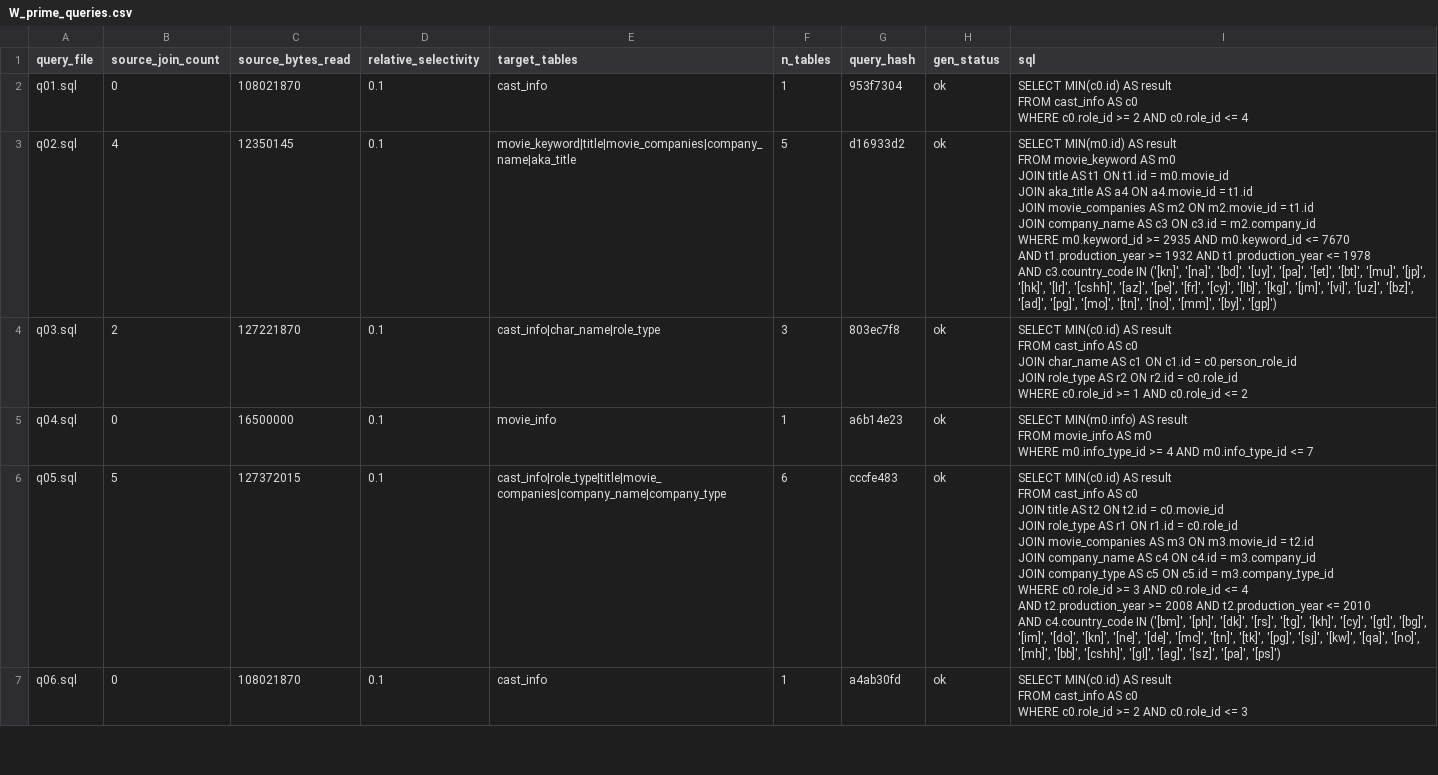
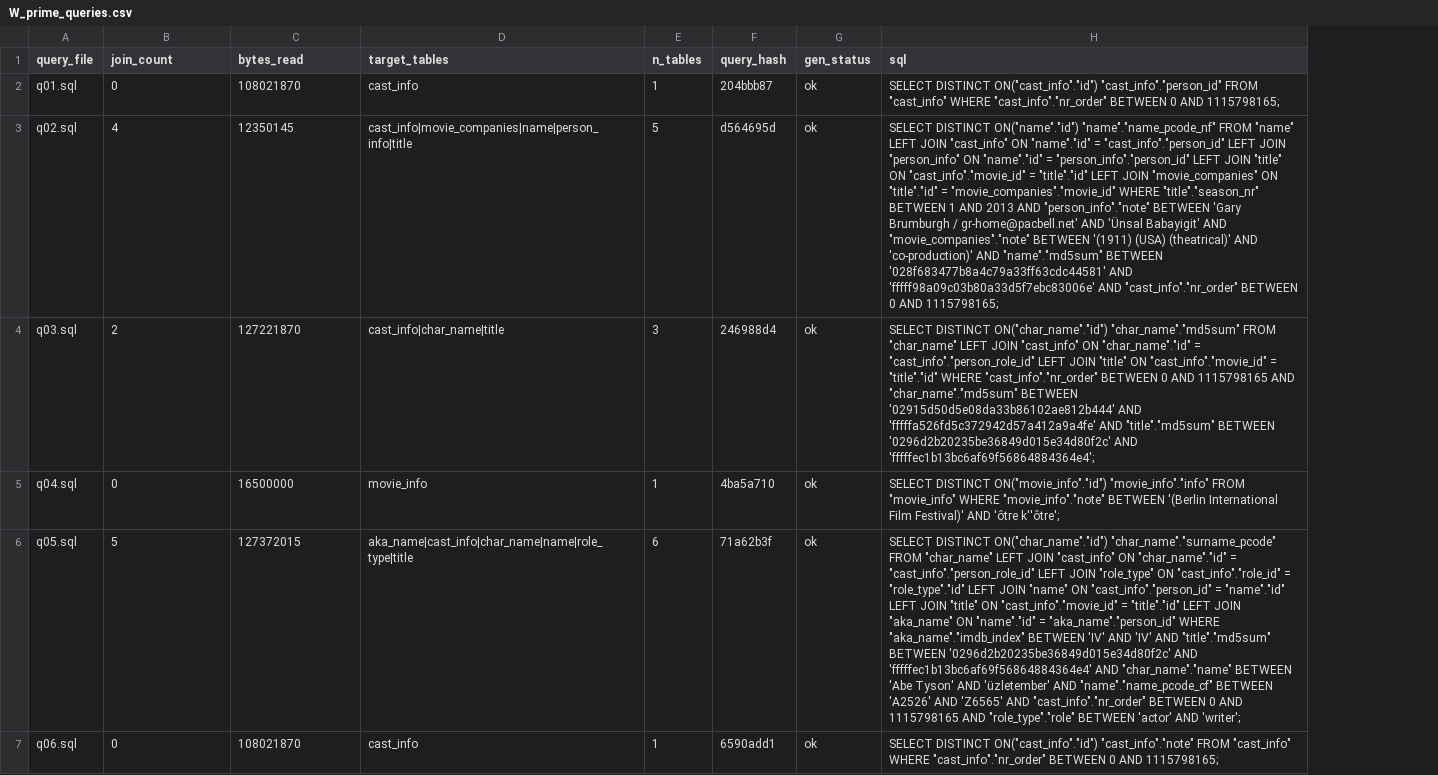
Before and after one commit to Yugverma17/Custom-Benchmark, a CSV file: experiments/tpch_to_imdb/output/W_prime_queries.csv, drawn as a sheet; only a part is shown; removed rows and columns are numbered as before the commit, all else as after; ↵ is a line break in a cell; the diff covers the shown part only; the diff names each change by its address in the sheet, - before the commit and + after, or states it on an @@ line.

Commit message:
Use Redbench generation algorithm for all 12 experiments
Replaced the previous workload generator with Redbench exact generation
code (DatabaseStatisticsRetriever + build_select_query). Column statistics
and schema artifacts for IMDB, TPC-H, TPC-DS stored under schemas/redbench/
and used to drive predicate construction via 101-point quantiles and
FK-graph random walks.

Added gen_db_artifacts.py to build schema/stats JSON and SQL from live
DuckDB files. Fixed sizerank evaluation bug where the _sizerank suffix was
parsed as part of the DB name. Updated scorecard for all 12 experiments.

```diff
--- a/experiments/tpch_to_imdb/output/W_prime_queries.csv
+++ b/experiments/tpch_to_imdb/output/W_prime_queries.csv
-column D (relative_selectivity), rows 2-7: all 0.1
-B1: source_join_count
+B1: join_count
-C1: source_bytes_read
+C1: bytes_read
-F2 (query_hash): 953f7304
+F2 (query_hash): 204bbb87
-H2 (sql): SELECT MIN(c0.id) AS result ↵ FROM cast_info AS c0 ↵ WHERE c0.role_id >= 2 AND c0.role_id <= 4
+H2 (sql): SELECT DISTINCT ON("cast_info"."id") "cast_info"."person_id" FROM "cast_info" WHERE "cast_info"."nr_order" BETWEEN 0 AND 1115798165;
-D3 (target_tables): movie_keyword|title|movie_companies|company_name|aka_title
+D3 (target_tables): cast_info|movie_companies|name|person_info|title
-F3 (query_hash): d16933d2
+F3 (query_hash): d564695d
-H3 (sql): SELECT MIN(m0.id) AS result ↵ FROM movie_keyword AS m0 ↵ JOIN title AS t1 ON t1.id = m0.movie_id ↵ JOIN aka_title AS a4 ON a4.movie_id = t1.id ↵ JOIN movie_companies AS m2 ON m2.movie_id = t1.id ↵ JOIN company_name AS c3 ON c3.id = m2.company_id ↵ WHERE m0.keyword_id >= 2935 AND m0.keyword_id <= 7670 ↵ AND t1.production_year >= 1932 AND t1.production_year <= 1978 ↵ AND c3.country_code IN ('[kn]', '[na]', '[bd]', '[uy]', '[pa]', '[et]', '[bt]', '[mu]', '[jp]', '[hk]', '[lr]', '[cshh]', '[az]', '[pe]', '[fr]', '[cy]', '[lb]', '[kg]', '[jm]', '[vi]', '[uz]', '[bz]', '[ad]', '[pg]', '[mo]', '[tn]', '[no]', '[mm]', '[by]', '[gp]')
+H3 (sql): SELECT DISTINCT ON("name"."id") "name"."name_pcode_nf" FROM "name" LEFT JOIN "cast_info" ON "name"."id" = "cast_info"."person_id" LEFT JOIN "person_info" ON "name"."id" = "person_info"."person_id" LEFT JOIN "title" ON "cast_info"."movie_id" = "title"."id" LEFT JOIN "movie_companies" ON "title"."id" = "movie_companies"."movie_id" WHERE "title"."season_nr" BETWEEN 1 AND 2013 AND "person_info"."note" BETWEEN 'Gary Brumburgh / gr-home@pacbell.net' AND 'Ünsal Babayigit' AND "movie_companies"."note" BETWEEN '(1911) (USA) (theatrical)' AND 'co-production)' AND "name"."md5sum" BETWEEN '028f683477b8a4c79a33ff63cdc44581' AND 'fffff98a09c03b80a33d5f7ebc83006e' AND "cast_info"."nr_order" BETWEEN 0 AND 1115798165;
-D4 (target_tables): cast_info|char_name|role_type
+D4 (target_tables): cast_info|char_name|title
-F4 (query_hash): 803ec7f8
+F4 (query_hash): 246988d4
-H4 (sql): SELECT MIN(c0.id) AS result ↵ FROM cast_info AS c0 ↵ JOIN char_name AS c1 ON c1.id = c0.person_role_id ↵ JOIN role_type AS r2 ON r2.id = c0.role_id ↵ WHERE c0.role_id >= 1 AND c0.role_id <= 2
+H4 (sql): SELECT DISTINCT ON("char_name"."id") "char_name"."md5sum" FROM "char_name" LEFT JOIN "cast_info" ON "char_name"."id" = "cast_info"."person_role_id" LEFT JOIN "title" ON "cast_info"."movie_id" = "title"."id" WHERE "cast_info"."nr_order" BETWEEN 0 AND 1115798165 AND "char_name"."md5sum" BETWEEN '02915d50d5e08da33b86102ae812b444' AND 'fffffa526fd5c372942d57a412a9a4fe' AND "title"."md5sum" BETWEEN '0296d2b20235be36849d015e34d80f2c' AND 'fffffec1b13bc6af69f56864884364e4';
-F5 (query_hash): a6b14e23
+F5 (query_hash): 4ba5a710
-H5 (sql): SELECT MIN(m0.info) AS result ↵ FROM movie_info AS m0 ↵ WHERE m0.info_type_id >= 4 AND m0.info_type_id <= 7
+H5 (sql): SELECT DISTINCT ON("movie_info"."id") "movie_info"."info" FROM "movie_info" WHERE "movie_info"."note" BETWEEN '(Berlin International Film Festival)' AND 'ôtre k''ôtre';
-D6 (target_tables): cast_info|role_type|title|movie_companies|company_name|company_type
+D6 (target_tables): aka_name|cast_info|char_name|name|role_type|title
-F6 (query_hash): cccfe483
+F6 (query_hash): 71a62b3f
-H6 (sql): SELECT MIN(c0.id) AS result ↵ FROM cast_info AS c0 ↵ JOIN title AS t2 ON t2.id = c0.movie_id ↵ JOIN role_type AS r1 ON r1.id = c0.role_id ↵ JOIN movie_companies AS m3 ON m3.movie_id = t2.id ↵ JOIN company_name AS c4 ON c4.id = m3.company_id ↵ JOIN company_type AS c5 ON c5.id = m3.company_type_id ↵ WHERE c0.role_id >= 3 AND c0.role_id <= 4 ↵ AND t2.production_year >= 2008 AND t2.production_year <= 2010 ↵ AND c4.country_code IN ('[bm]', '[ph]', '[dk]', '[rs]', '[tg]', '[kh]', '[cy]', '[gt]', '[bg]', '[im]', '[do]', '[kn]', '[ne]', '[de]', '[mc]', '[tn]', '[tk]', '[pg]', '[sj]', '[kw]', '[qa]', '[no]', '[mh]', '[bb]', '[cshh]', '[gl]', '[ag]', '[sz]', '[pa]', '[ps]')
+H6 (sql): SELECT DISTINCT ON("char_name"."id") "char_name"."surname_pcode" FROM "char_name" LEFT JOIN "cast_info" ON "char_name"."id" = "cast_info"."person_role_id" LEFT JOIN "role_type" ON "cast_info"."role_id" = "role_type"."id" LEFT JOIN "name" ON "cast_info"."person_id" = "name"."id" LEFT JOIN "title" ON "cast_info"."movie_id" = "title"."id" LEFT JOIN "aka_name" ON "name"."id" = "aka_name"."person_id" WHERE "aka_name"."imdb_index" BETWEEN 'IV' AND 'IV' AND "title"."md5sum" BETWEEN '0296d2b20235be36849d015e34d80f2c' AND 'fffffec1b13bc6af69f56864884364e4' AND "char_name"."name" BETWEEN 'Abe Tyson' AND 'üzletember' AND "name"."name_pcode_cf" BETWEEN 'A2526' AND 'Z6565' AND "cast_info"."nr_order" BETWEEN 0 AND 1115798165 AND "role_type"."role" BETWEEN 'actor' AND 'writer';
-F7 (query_hash): a4ab30fd
+F7 (query_hash): 6590add1
-H7 (sql): SELECT MIN(c0.id) AS result ↵ FROM cast_info AS c0 ↵ WHERE c0.role_id >= 2 AND c0.role_id <= 3
+H7 (sql): SELECT DISTINCT ON("cast_info"."id") "cast_info"."note" FROM "cast_info" WHERE "cast_info"."nr_order" BETWEEN 0 AND 1115798165;
```
Also changed, not shown: 45 edited cells elsewhere in this file, experiments/_evaluation/summary_scorecard.csv, experiments/tpch_to_tpch_sizerank/output/T_prime.csv, 37 other files.
